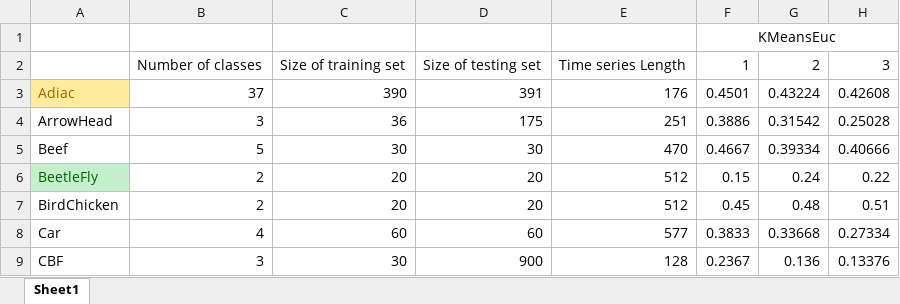
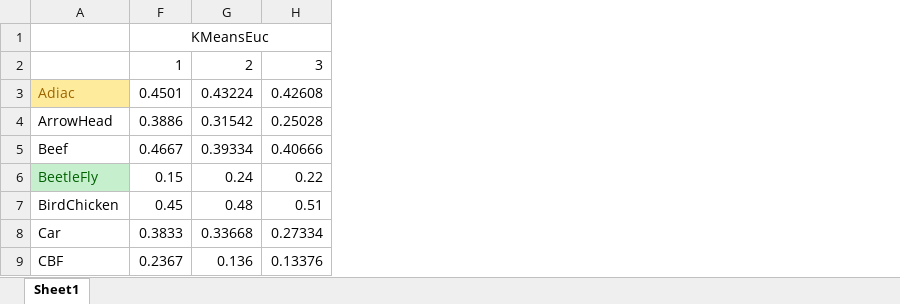
Before and after one commit to BlancRay/ICDM, an Excel workbook: Method Compare Results.xlsx, sheet Sheet1, drawn as a sheet; only a part is shown; values as stored, in another font and other column widths than the file's, no borders; conditional formats not drawn; the diff names each change by its address in the sheet, - before the commit and + after, or states it on an @@ line.

```diff
--- a/Method Compare Results.xlsx (sheet Sheet1)
+++ b/Method Compare Results.xlsx (sheet Sheet1)
@@ column B hidden, rows 2-9: Number of classes | 37 | 3 | 5 | 2 | 2 | 4 | 3 @@
@@ column C hidden, rows 2-9: Size of training set | 390 | 36 | 30 | 20 | 20 | 60 | 30 @@
@@ column D hidden, rows 2-9: Size of testing set | 391 | 175 | 30 | 20 | 20 | 60 | 900 @@
@@ column E hidden, rows 2-9: Time series Length | 176 | 251 | 470 | 512 | 512 | 577 | 128 @@
```
Also changed, not shown: 4 other files.
